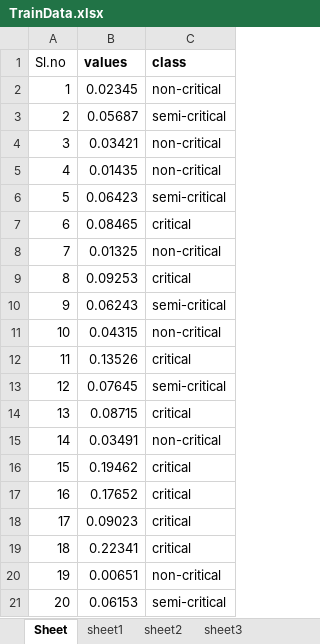
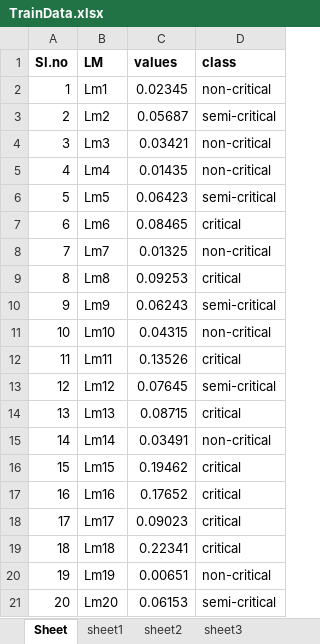
Before and after one commit to Sajin-storm/Machine-Learning-Decision-Tree, an Excel workbook: TrainData.xlsx, sheet Sheet, drawn as a sheet; values as stored, in another font and other column widths than the file's, no borders; the diff names each change by its address in the sheet, - before the commit and + after, or states it on an @@ line.

Commit message:
Added LM to Train Data

```diff
--- a/TrainData.xlsx (sheet Sheet)
+++ b/TrainData.xlsx (sheet Sheet)
+column B (LM), rows 2-21: Lm1 | Lm2 | Lm3 | Lm4 | Lm5 | Lm6 | Lm7 | Lm8 | Lm9 | Lm10 | Lm11 | Lm12 | Lm13 | Lm14 | Lm15 | Lm16 | Lm17 | Lm18 | Lm19 | Lm20
-A1 bold: off
+A1 bold: on
```
